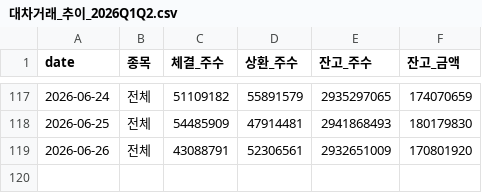
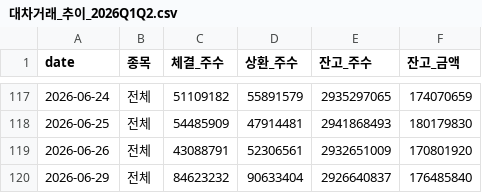
Before and after one commit to jinyoungpyo/kospi-dashboard, a CSV file: data/대차거래_추이_2026Q1Q2.csv, drawn as a sheet; only a part is shown, gaps mark what is left out; the diff names each change by its address in the sheet, - before the commit and + after, or states it on an @@ line.

```diff
--- a/data/대차거래_추이_2026Q1Q2.csv
+++ b/data/대차거래_추이_2026Q1Q2.csv
+row 120: 2026-06-29 | 전체 | 84623232 | 90633404 | 2926640837 | 176485840
```
Also changed, not shown: data/jeungsi_jageum_2026Q1Q2.csv, data/naver_kospi_daily.csv, 4 other files.
